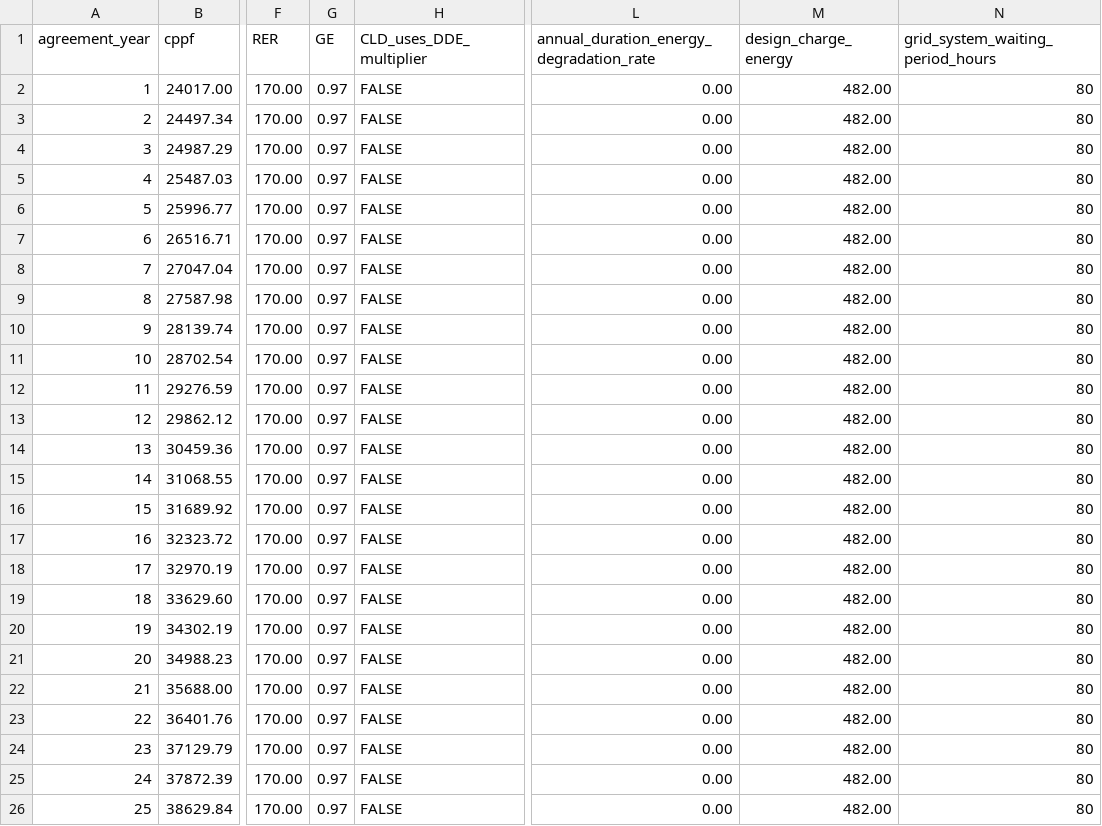
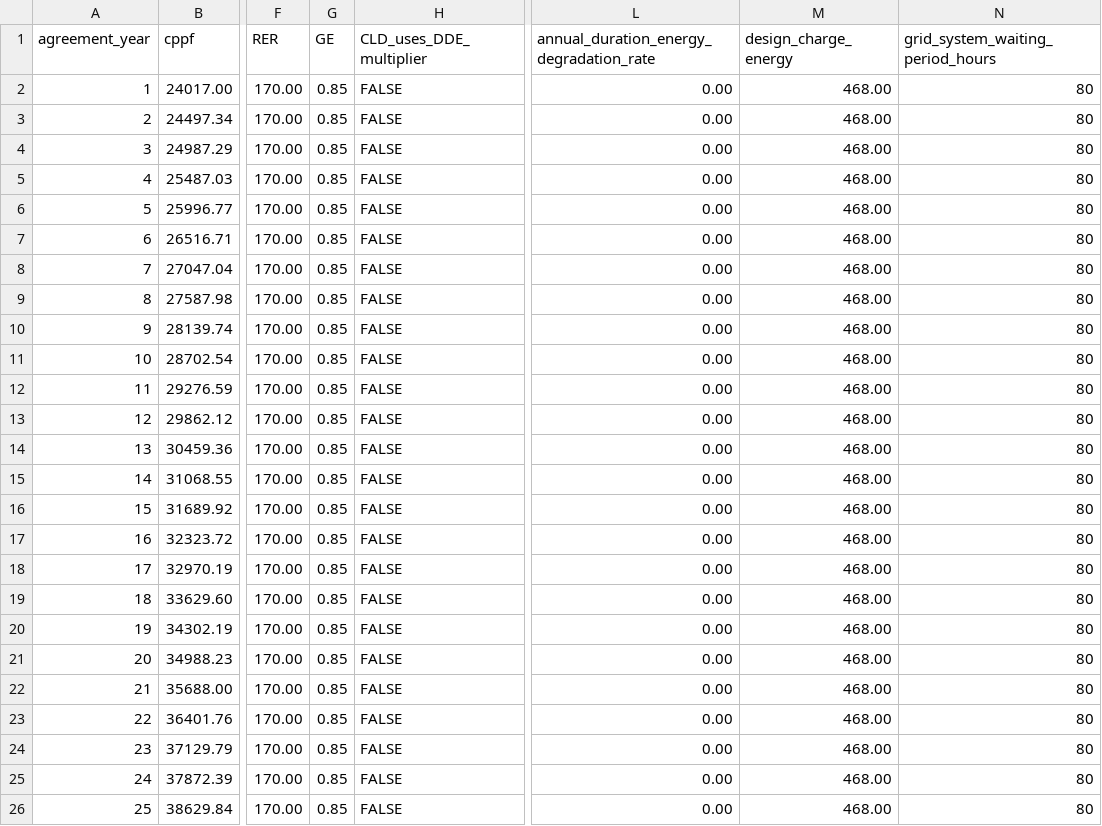
Before and after one commit to Lake-Effect-Data-LLC/salinas-jobos-bess-invoice-calculator, a CSV file: data/jobos/bess_contract_values_template.csv, drawn as a sheet; only a part is shown, gaps mark what is left out; the diff names each change by its address in the sheet, - before the commit and + after, or states it on an @@ line.

Commit message:
Fix audit issues and document contract interpretation risks
- Fix CLD cure threshold when yearly GC differs from DDE
- Reject invalid boolean strings in CSV loaders instead of treating typos as false
- Add TR carry-forward warning after prior-year below-threshold performance tests
- Document Salinas ELD formula risk and CLD cure-day boundary uncertainty
- Add regression tests for CLD GC cure, boolean parsing, and TR validation guard

```diff
--- a/data/jobos/bess_contract_values_template.csv
+++ b/data/jobos/bess_contract_values_template.csv
-G2:G26 (GE): 0.97
+G2:G26 (GE): 0.85
-M2:M26 (design_charge_energy): 482.00
+M2:M26 (design_charge_energy): 468.00
```
Also changed, not shown: data/salinas/bess_contract_values_template.csv, 8 other files.
